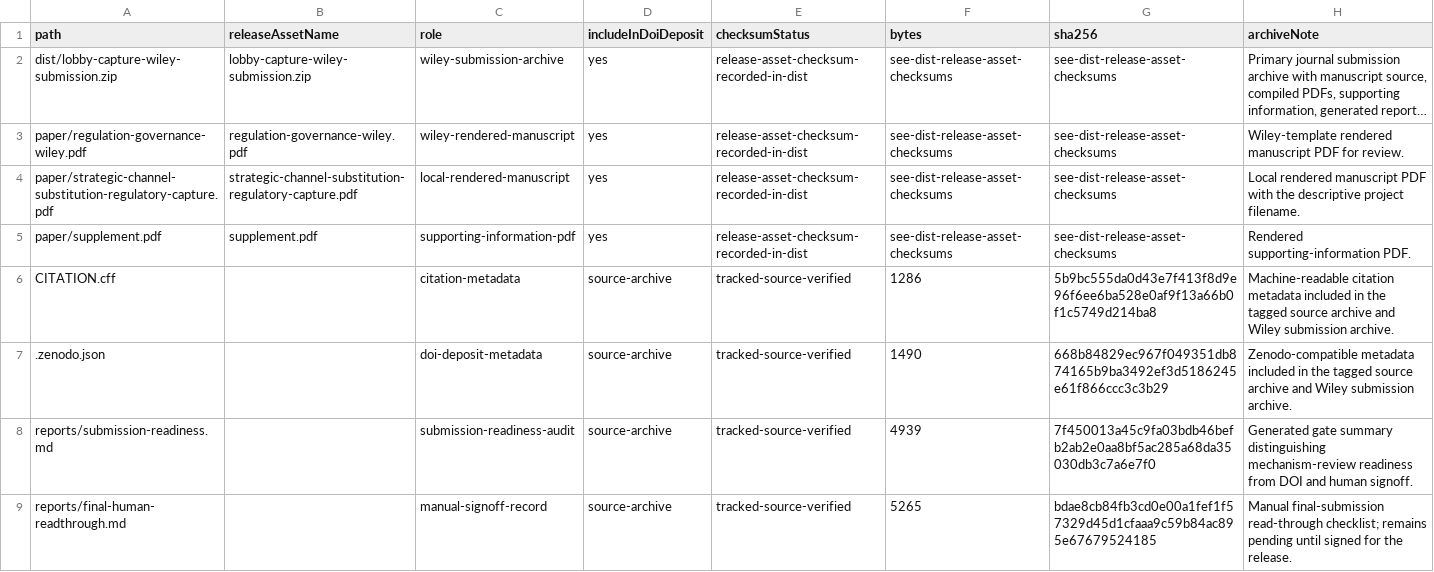
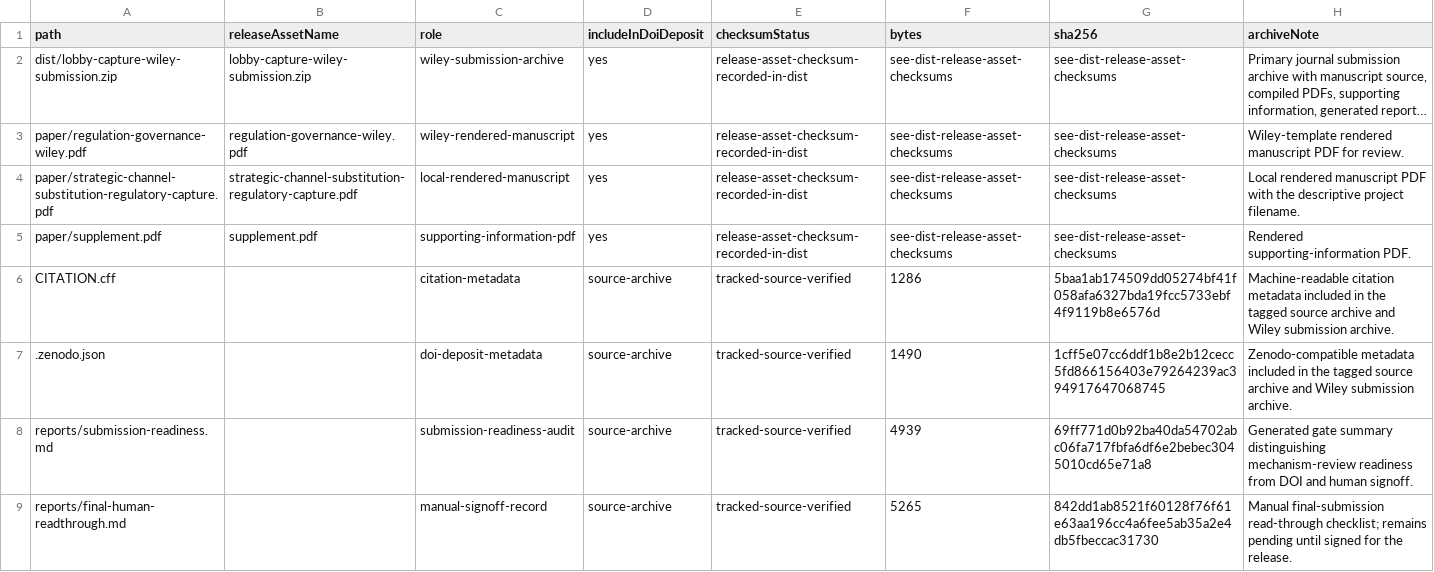
Before and after one commit to Jacoba1100254352/lobby-capture-simulator, a CSV file: reports/archive-handoff-manifest.csv, drawn as a sheet; long unchanged cells end in ….

```diff
--- a/reports/archive-handoff-manifest.csv
+++ b/reports/archive-handoff-manifest.csv
@@ -5,5 +5,5 @@ paper/strategic-channel-substitution-regulatory-capture.pdf,strategic-channel-su
 paper/supplement.pdf,supplement.pdf,supporting-information-pdf,yes,release-asset-checksum-recorded-in-dist,see-dist-release-asset-checksums,see-dist-release-asset-checksums,Rendered supporting-information PDF.
-CITATION.cff,,citation-metadata,source-archive,tracked-source-verified,1286,5b9bc555da0d43e7f413f8d9e96f6ee6ba528e0af9f13a66b0f1c5749d214ba8,Machine-readable citation metadata included in the tagged source archive and Wiley submission archive.
-.zenodo.json,,doi-deposit-metadata,source-archive,tracked-source-verified,1490,668b84829ec967f049351db874165b9ba3492ef3d5186245e61f866ccc3c3b29,Zenodo-compatible metadata included in the tagged source archive and Wiley submission archive.
-reports/submission-readiness.md,,submission-readiness-audit,source-archive,tracked-source-verified,4939,7f450013a45c9fa03bdb46befb2ab2e0aa8bf5ac285a68da35030db3c7a6e7f0,Generated gate summary distinguishing mechanism-review readiness from DOI and human signoff.
-reports/final-human-readthrough.md,,manual-signoff-record,source-archive,tracked-source-verified,5265,bdae8cb84fb3cd0e00a1fef1f57329d45d1cfaaa9c59b84ac895e67679524185,Manual final-submission read-through checklist; remains pending until signed for the release.
+CITATION.cff,,citation-metadata,source-archive,tracked-source-verified,1286,5baa1ab174509dd05274bf41f058afa6327bda19fcc5733ebf4f9119b8e6576d,Machine-readable citation metadata included in the tagged source archive and Wiley submission archive.
+.zenodo.json,,doi-deposit-metadata,source-archive,tracked-source-verified,1490,1cff5e07cc6ddf1b8e2b12cecc5fd866156403e79264239ac394917647068745,Zenodo-compatible metadata included in the tagged source archive and Wiley submission archive.
+reports/submission-readiness.md,,submission-readiness-audit,source-archive,tracked-source-verified,4939,69ff771d0b92ba40da54702abc06fa717fbfa6df6e2bebec3045010cd65e71a8,Generated gate summary distinguishing mechanism-review readiness from DOI and human signoff.
+reports/final-human-readthrough.md,,manual-signoff-record,source-archive,tracked-source-verified,5265,842dd1ab8521f60128f76f61e63aa196cc4a6fee5ab35a2e4db5fbeccac31730,Manual final-submission read-through checklist; remains pending until signed for the release.
```
Also changed, not shown: reports/doi-deposit-readiness.csv, reports/reggov-guidelines-readiness.csv, 16 other files.
